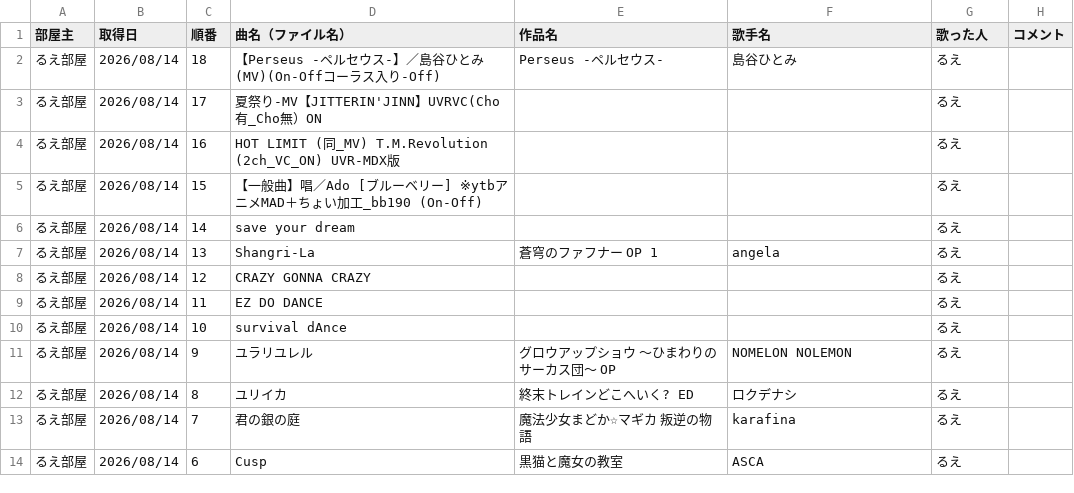
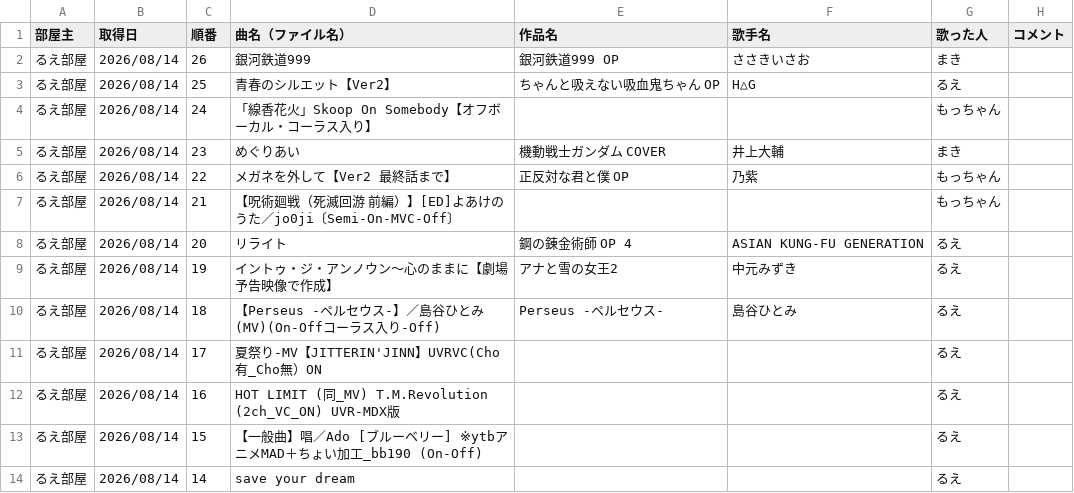
Before and after one commit to hachi515/karaoke_setlist, a CSV file: history_4.csv, drawn as a sheet; only a part is shown; the shorter side is filled out with more unchanged rows.

```diff
--- a/history_4.csv
+++ b/history_4.csv
@@ -1,2 +1,10 @@
 部屋主,取得日,順番,曲名（ファイル名）,作品名,歌手名,歌った人,コメント
+るえ部屋,2026/08/14,26,銀河鉄道999,銀河鉄道999 OP,ささきいさお,まき,
+るえ部屋,2026/08/14,25,青春のシルエット【Ver2】,ちゃんと吸えない吸血鬼ちゃん OP,H△G,るえ,
+るえ部屋,2026/08/14,24,「線香花火」Skoop On Somebody【オフボーカル・コーラス入り】,,,もっちゃん,
+るえ部屋,2026/08/14,23,めぐりあい,機動戦士ガンダム COVER,井上大輔,まき,
+るえ部屋,2026/08/14,22,メガネを外して【Ver2 最終話まで】,正反対な君と僕 OP,乃紫,もっちゃん,
+るえ部屋,2026/08/14,21,【呪術廻戦（死滅回游 前編）】[ED]よあけのうた／jo0ji〔Semi-On-MVC-Off〕,,,もっちゃん,
+るえ部屋,2026/08/14,20,リライト,鋼の錬金術師 OP 4,ASIAN KUNG-FU GENERATION,るえ,
+るえ部屋,2026/08/14,19,イントゥ・ジ・アンノウン～心のままに【劇場予告映像で作成】,アナと雪の女王2,中元みずき,るえ,
 るえ部屋,2026/08/14,18,【Perseus -ペルセウス-】／島谷ひとみ(MV)(On-Offコーラス入り-Off),Perseus -ペルセウス-,島谷ひとみ,るえ,
```
Also changed, not shown: 3 other files.
